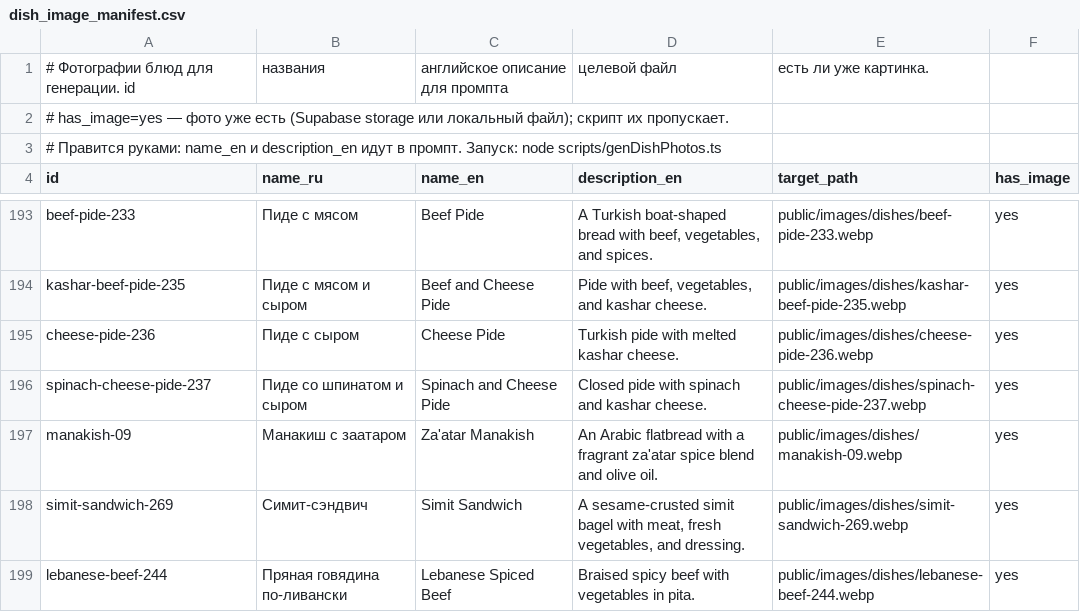
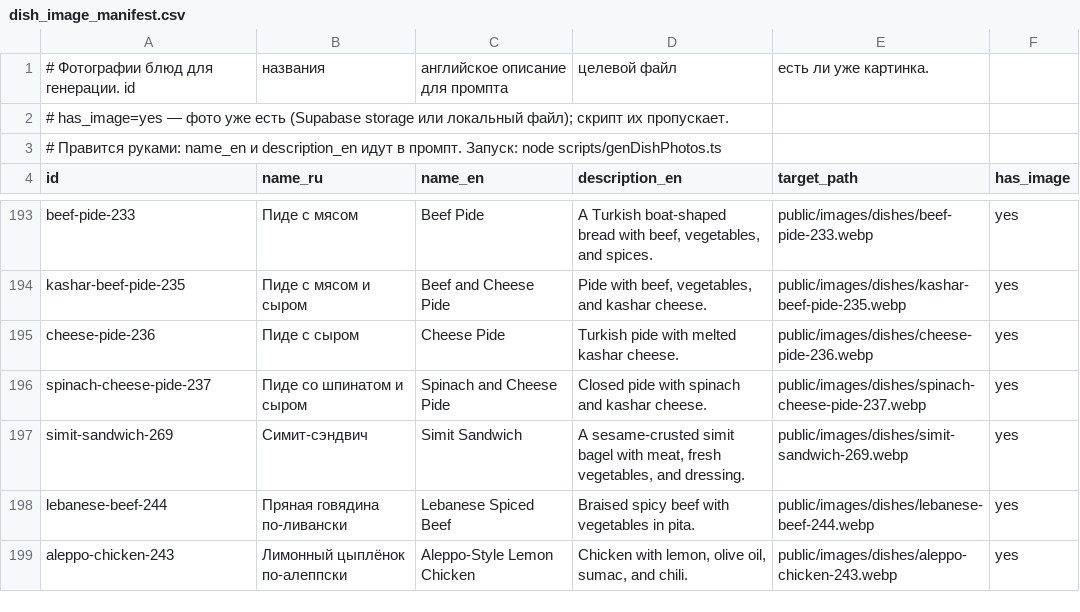
Before and after one commit to AkbarAminov/omnomapp, a CSV file: data/dish_image_manifest.csv, drawn as a sheet; only a part is shown, gaps mark what is left out; the shorter side is filled out with more unchanged rows.

```diff
--- a/data/dish_image_manifest.csv
+++ b/data/dish_image_manifest.csv
@@ -196,3 +196,2 @@ cheese-pide-236,Пиде с сыром,Cheese Pide,Turkish pide with melted kash
 spinach-cheese-pide-237,Пиде со шпинатом и сыром,Spinach and Cheese Pide,Closed pide with spinach and kashar cheese.,public/images/dishes/spinach-cheese-pide-237.webp,yes
-manakish-09,Манакиш с заатаром,Za'atar Manakish,An Arabic flatbread with a fragrant za'atar spice blend and olive oil.,public/images/dishes/manakish-09.webp,yes
 simit-sandwich-269,Симит-сэндвич,Simit Sandwich,"A sesame-crusted simit bagel with meat, fresh vegetables, and dressing.",public/images/dishes/simit-sandwich-269.webp,yes
```
Also changed, not shown: data/image_manifest.csv, data/omnom_dishes.csv, 1 other file.
